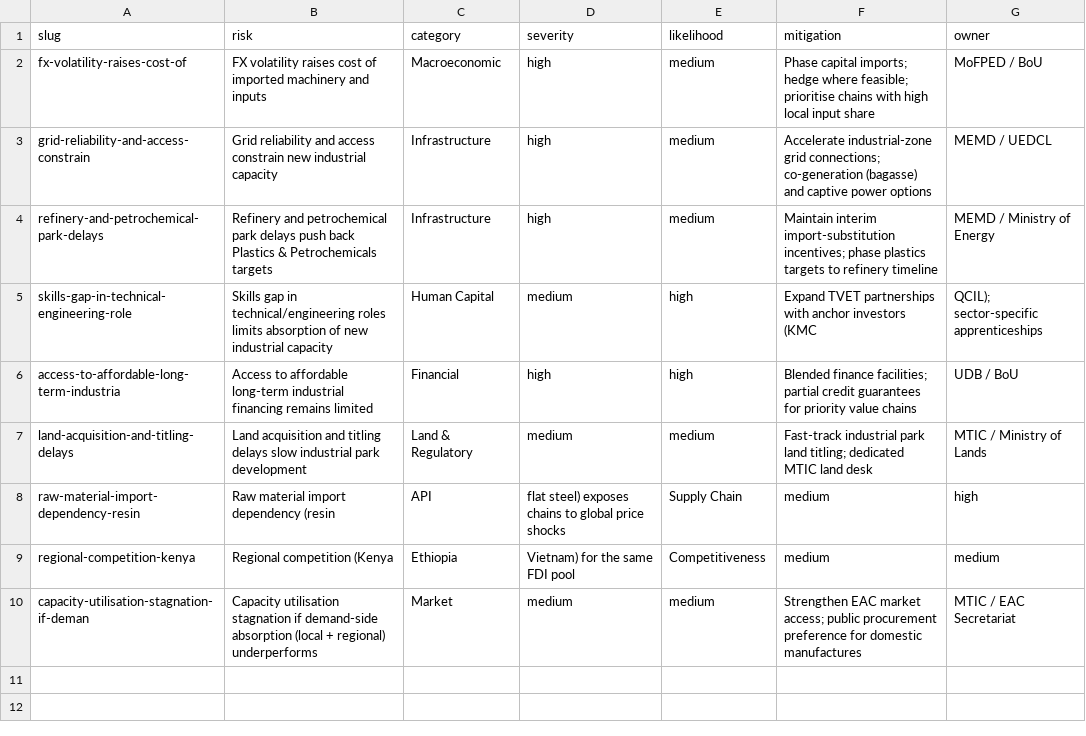
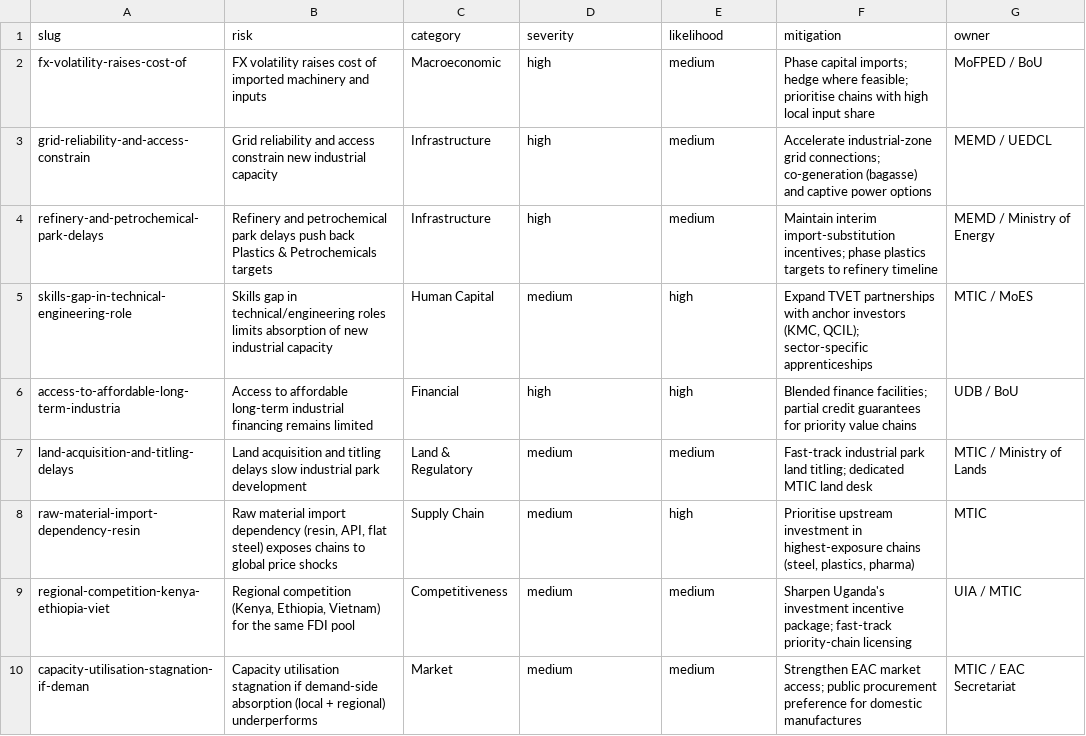
Before and after one commit to MTIC-Uganda/industrial_diagnostic_study, a CSV file: data/dashboard/risk_register.csv, drawn as a sheet.

Commit message:
fix: restore corrupted risk_register.csv rows (unquoted commas in 3 fields)
The Phase 2 PocketBase migration (commit 769619a) failed its seed step in
CI: PocketBase's strict schema validation rejected a risk_register row
because its mitigation/owner fields were missing. Root cause traced to a
pre-existing bug in risk_register.csv, invisible until now because the
old CSV-only read path didn't validate field shape.

Three rows had a parenthetical list inside the unquoted 'risk' or
'mitigation' field -- "(resin, API, flat steel)", "(KMC, QCIL)", "(Kenya,
Ethiopia, Vietnam)" -- whose commas split each row into more columns than
the header has. Python's csv.DictReader silently absorbs the overflow
into a None-keyed list rather than erroring, so the trailing
mitigation/owner columns were dropped for those 3 rows. This had already
been live on the dashboard before today (visible in the previous git
history of this file) -- the Risk Register table was silently rendering
mid-sentence cut-off mitigation text for 3 of 9 rows, e.g. "Expand TVET
partnerships with anchor investors (KMC" / owner cell: "QCIL);
sector-specific apprenticeships".

Rewrote the file with proper CSV quoting (Python's csv.DictWriter) so
commas inside fields no longer break column alignment, and restored the
3 rows' actual mitigation/owner text.

```diff
--- a/data/dashboard/risk_register.csv
+++ b/data/dashboard/risk_register.csv
@@ -4,7 +4,7 @@ grid-reliability-and-access-constrain,Grid reliability and access constrain new
 refinery-and-petrochemical-park-delays,Refinery and petrochemical park delays push back Plastics & Petrochemicals targets,Infrastructure,high,medium,Maintain interim import-substitution incentives; phase plastics targets to refinery timeline,MEMD / Ministry of Energy
-skills-gap-in-technical-engineering-role,Skills gap in technical/engineering roles limits absorption of new industrial capacity,Human Capital,medium,high,Expand TVET partnerships with anchor investors (KMC, QCIL); sector-specific apprenticeships
+skills-gap-in-technical-engineering-role,Skills gap in technical/engineering roles limits absorption of new industrial capacity,Human Capital,medium,high,"Expand TVET partnerships with anchor investors (KMC, QCIL); sector-specific apprenticeships",MTIC / MoES
 access-to-affordable-long-term-industria,Access to affordable long-term industrial financing remains limited,Financial,high,high,Blended finance facilities; partial credit guarantees for priority value chains,UDB / BoU
 land-acquisition-and-titling-delays,Land acquisition and titling delays slow industrial park development,Land & Regulatory,medium,medium,Fast-track industrial park land titling; dedicated MTIC land desk,MTIC / Ministry of Lands
-raw-material-import-dependency-resin,Raw material import dependency (resin, API, flat steel) exposes chains to global price shocks,Supply Chain,medium,high
-regional-competition-kenya,Regional competition (Kenya, Ethiopia, Vietnam) for the same FDI pool,Competitiveness,medium,medium
+raw-material-import-dependency-resin,"Raw material import dependency (resin, API, flat steel) exposes chains to global price shocks",Supply Chain,medium,high,"Prioritise upstream investment in highest-exposure chains (steel, plastics, pharma)",MTIC
+regional-competition-kenya-ethiopia-viet,"Regional competition (Kenya, Ethiopia, Vietnam) for the same FDI pool",Competitiveness,medium,medium,Sharpen Uganda's investment incentive package; fast-track priority-chain licensing,UIA / MTIC
 capacity-utilisation-stagnation-if-deman,Capacity utilisation stagnation if demand-side absorption (local + regional) underperforms,Market,medium,medium,Strengthen EAC market access; public procurement preference for domestic manufactures,MTIC / EAC Secretariat
```
Also changed, not shown: 1 other file.
